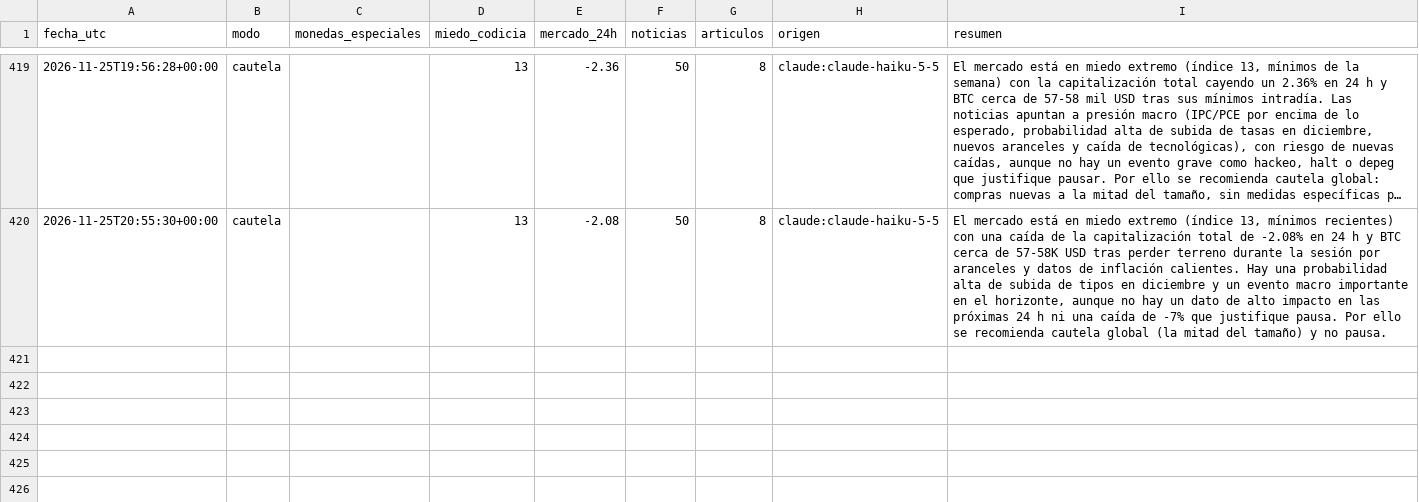
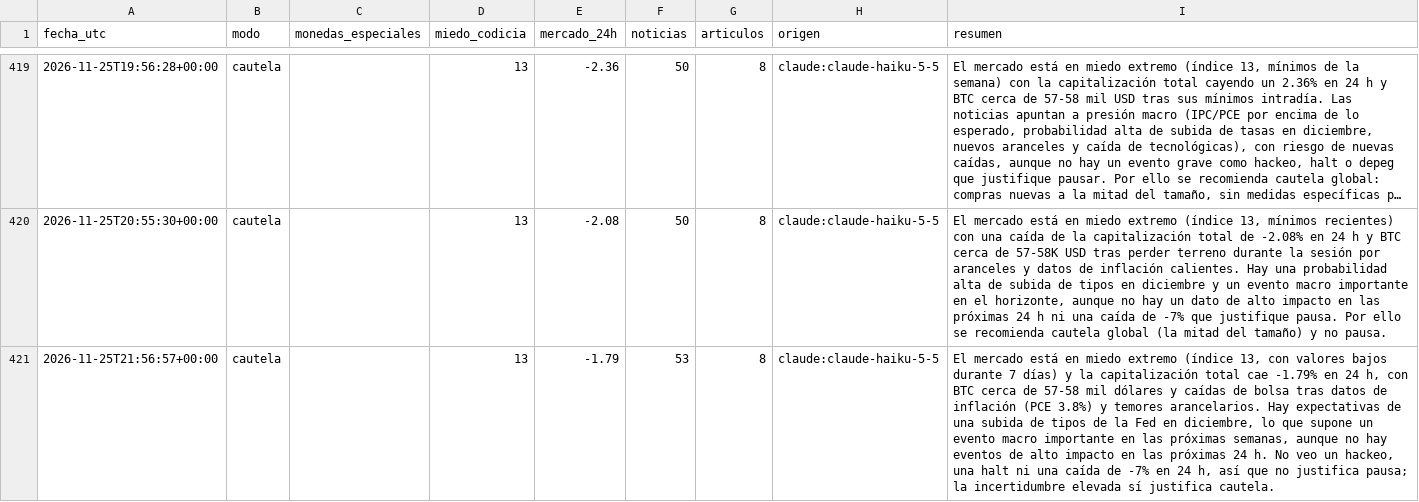
Before and after one commit to palomavilugron44-beep/cerebro-arana, a CSV file: publico/historial.csv, drawn as a sheet; only a part is shown, gaps mark what is left out; long unchanged cells end in …; the diff names each change by its address in the sheet, - before the commit and + after, or states it on an @@ line.

```diff
--- a/publico/historial.csv
+++ b/publico/historial.csv
+row 421: 2026-11-25T21:56:57+00:00 | cautela |  | 13 | -1.79 | 53 | 8 | claude:claude-haiku-5-5 | El mercado está en miedo extremo (índice 13, con valores bajos durante 7 días) y la capitalización total cae -1.79% en 24 h, con BTC cerca de 57-58 mil dólares y caídas de bolsa tras datos de inflación (PCE 3.8%) y temores arancelarios. Hay expectativas de una subida de tipos de la Fed en diciembre, lo que supone un evento macro importante en las próximas semanas, aunque no hay eventos de alto impacto en las próximas 24 h. No veo un hackeo, una halt ni una caída de -7% en 24 h, así que no justifica pausa; la incertidumbre elevada sí justifica cautela.
```
Also changed, not shown: 1 other file.
